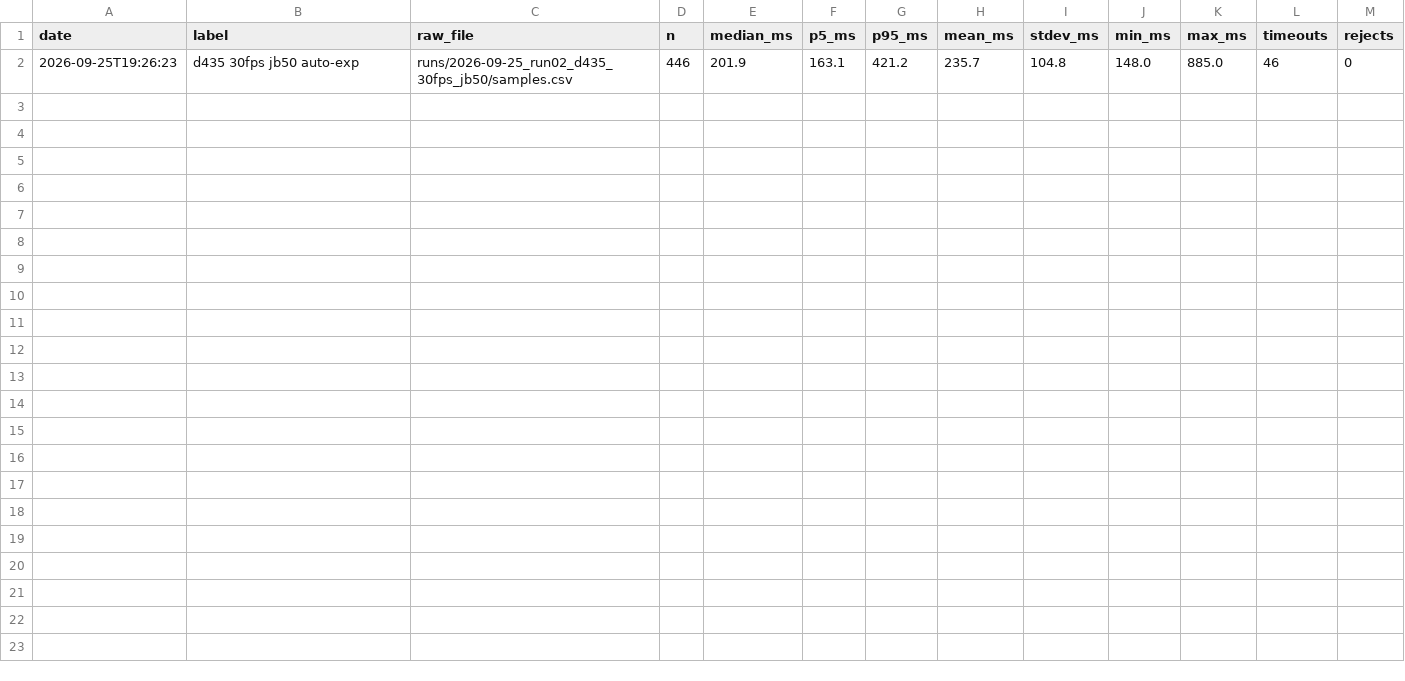
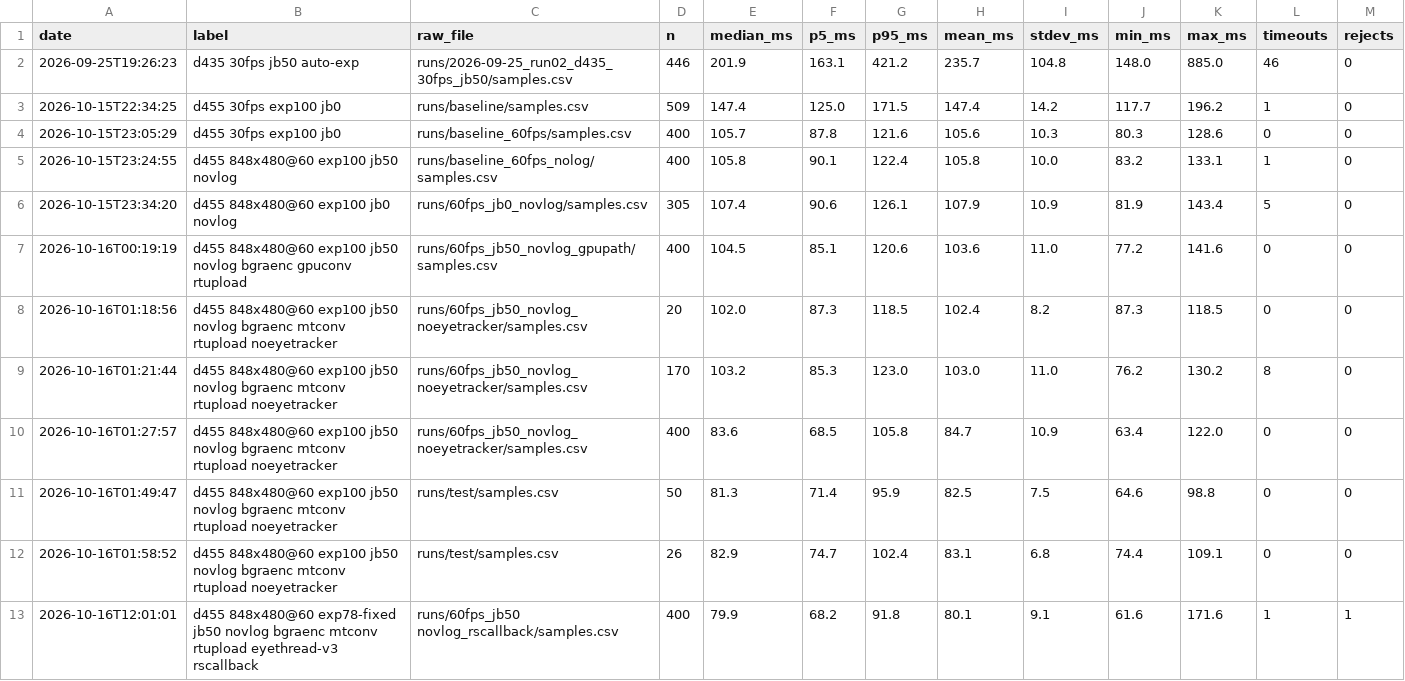
Before and after one commit to AlexanderWegenerRobotics/glass-to-glass-latency, a CSV file: runs/results_summary.csv, drawn as a sheet; the diff names each change by its address in the sheet, - before the commit and + after, or states it on an @@ line.

Commit message:
added results

```diff
--- a/runs/results_summary.csv
+++ b/runs/results_summary.csv
+row 3: 2026-10-15T22:34:25 | d455 30fps exp100 jb0 | runs/baseline/samples.csv | 509 | 147.4 | 125.0 | 171.5 | 147.4 | 14.2 | 117.7 | 196.2 | 1 | 0
+row 4: 2026-10-15T23:05:29 | d455 30fps exp100 jb0 | runs/baseline_60fps/samples.csv | 400 | 105.7 | 87.8 | 121.6 | 105.6 | 10.3 | 80.3 | 128.6 | 0 | 0
+row 5: 2026-10-15T23:24:55 | d455 848x480@60 exp100 jb50 novlog | runs/baseline_60fps_nolog/samples.csv | 400 | 105.8 | 90.1 | 122.4 | 105.8 | 10.0 | 83.2 | 133.1 | 1 | 0
+row 6: 2026-10-15T23:34:20 | d455 848x480@60 exp100 jb0 novlog | runs/60fps_jb0_novlog/samples.csv | 305 | 107.4 | 90.6 | 126.1 | 107.9 | 10.9 | 81.9 | 143.4 | 5 | 0
+row 7: 2026-10-16T00:19:19 | d455 848x480@60 exp100 jb50 novlog bgraenc gpuconv rtupload | runs/60fps_jb50_novlog_gpupath/samples.csv | 400 | 104.5 | 85.1 | 120.6 | 103.6 | 11.0 | 77.2 | 141.6 | 0 | 0
+row 8: 2026-10-16T01:18:56 | d455 848x480@60 exp100 jb50 novlog bgraenc mtconv rtupload noeyetracker | runs/60fps_jb50_novlog_noeyetracker/samples.csv | 20 | 102.0 | 87.3 | 118.5 | 102.4 | 8.2 | 87.3 | 118.5 | 0 | 0
+row 9: 2026-10-16T01:21:44 | d455 848x480@60 exp100 jb50 novlog bgraenc mtconv rtupload noeyetracker | runs/60fps_jb50_novlog_noeyetracker/samples.csv | 170 | 103.2 | 85.3 | 123.0 | 103.0 | 11.0 | 76.2 | 130.2 | 8 | 0
+row 10: 2026-10-16T01:27:57 | d455 848x480@60 exp100 jb50 novlog bgraenc mtconv rtupload noeyetracker | runs/60fps_jb50_novlog_noeyetracker/samples.csv | 400 | 83.6 | 68.5 | 105.8 | 84.7 | 10.9 | 63.4 | 122.0 | 0 | 0
+row 11: 2026-10-16T01:49:47 | d455 848x480@60 exp100 jb50 novlog bgraenc mtconv rtupload noeyetracker | runs/test/samples.csv | 50 | 81.3 | 71.4 | 95.9 | 82.5 | 7.5 | 64.6 | 98.8 | 0 | 0
+row 12: 2026-10-16T01:58:52 | d455 848x480@60 exp100 jb50 novlog bgraenc mtconv rtupload noeyetracker | runs/test/samples.csv | 26 | 82.9 | 74.7 | 102.4 | 83.1 | 6.8 | 74.4 | 109.1 | 0 | 0
+row 13: 2026-10-16T12:01:01 | d455 848x480@60 exp78-fixed jb50 novlog bgraenc mtconv rtupload eyethread-v3 rscallback | runs/60fps_jb50 novlog_rscallback/samples.csv | 400 | 79.9 | 68.2 | 91.8 | 80.1 | 9.1 | 61.6 | 171.6 | 1 | 1
```
Also changed, not shown: 10 other files.
